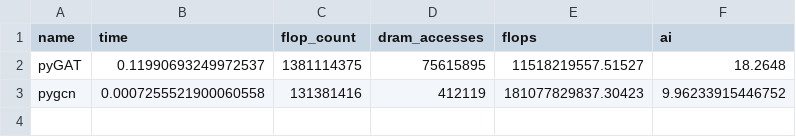
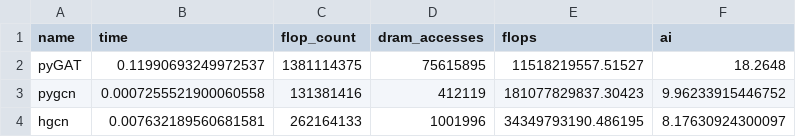
Before and after one commit to nfrumkin/GNN_Workload_Characterization, a CSV file: logs/1080ti/stats.csv, drawn as a sheet.

```diff
--- a/logs/1080ti/stats.csv
+++ b/logs/1080ti/stats.csv
@@ -3 +3,2 @@ pyGAT,0.11990693249972537,1381114375,75615895,11518219557.51527,18.2648
 pygcn,0.0007255521900060558,131381416,412119,181077829837.30423,9.96233915446752
+hgcn,0.007632189560681581,262164133,1001996,34349793190.486195,8.17630924300097
```
Also changed, not shown: 2 other files.
